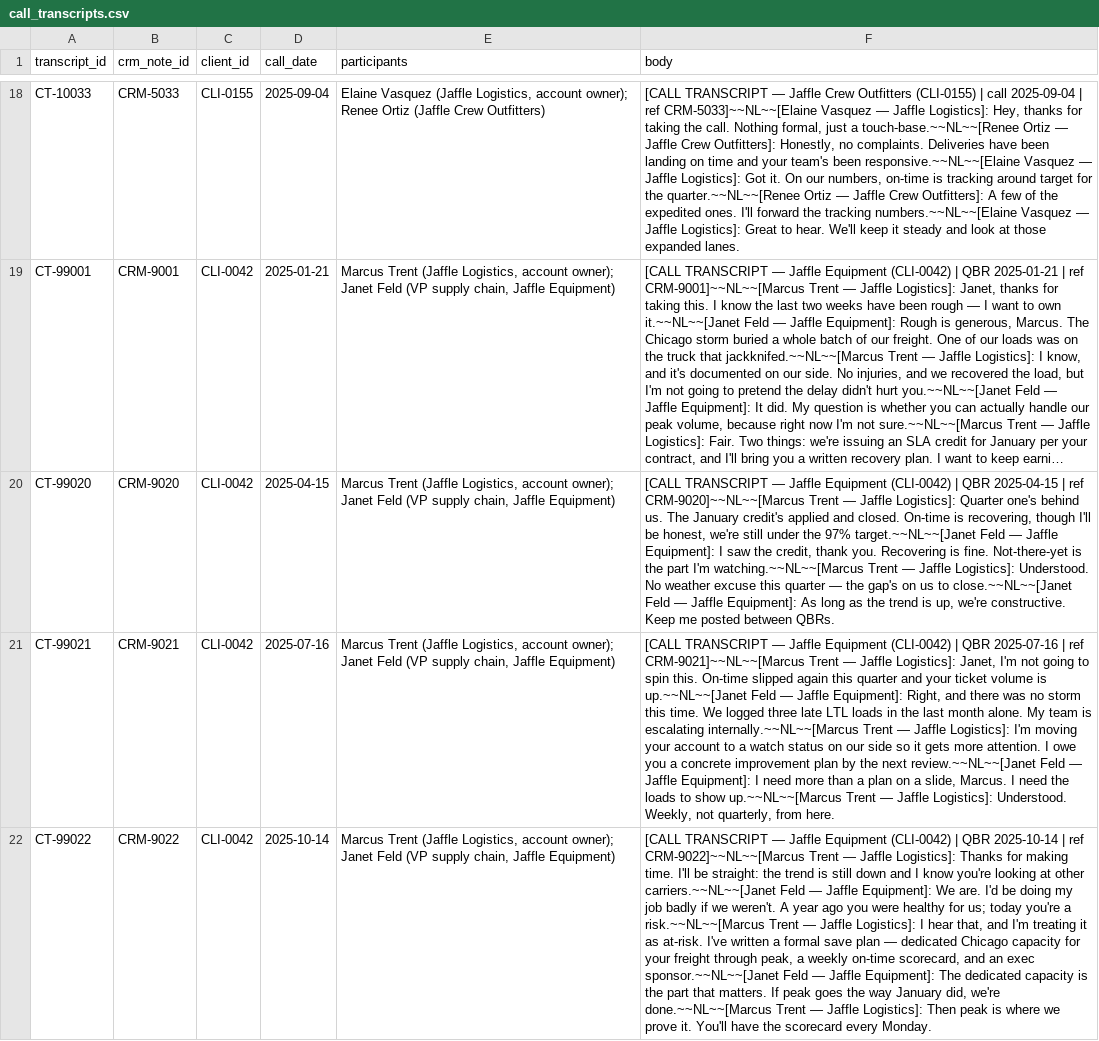
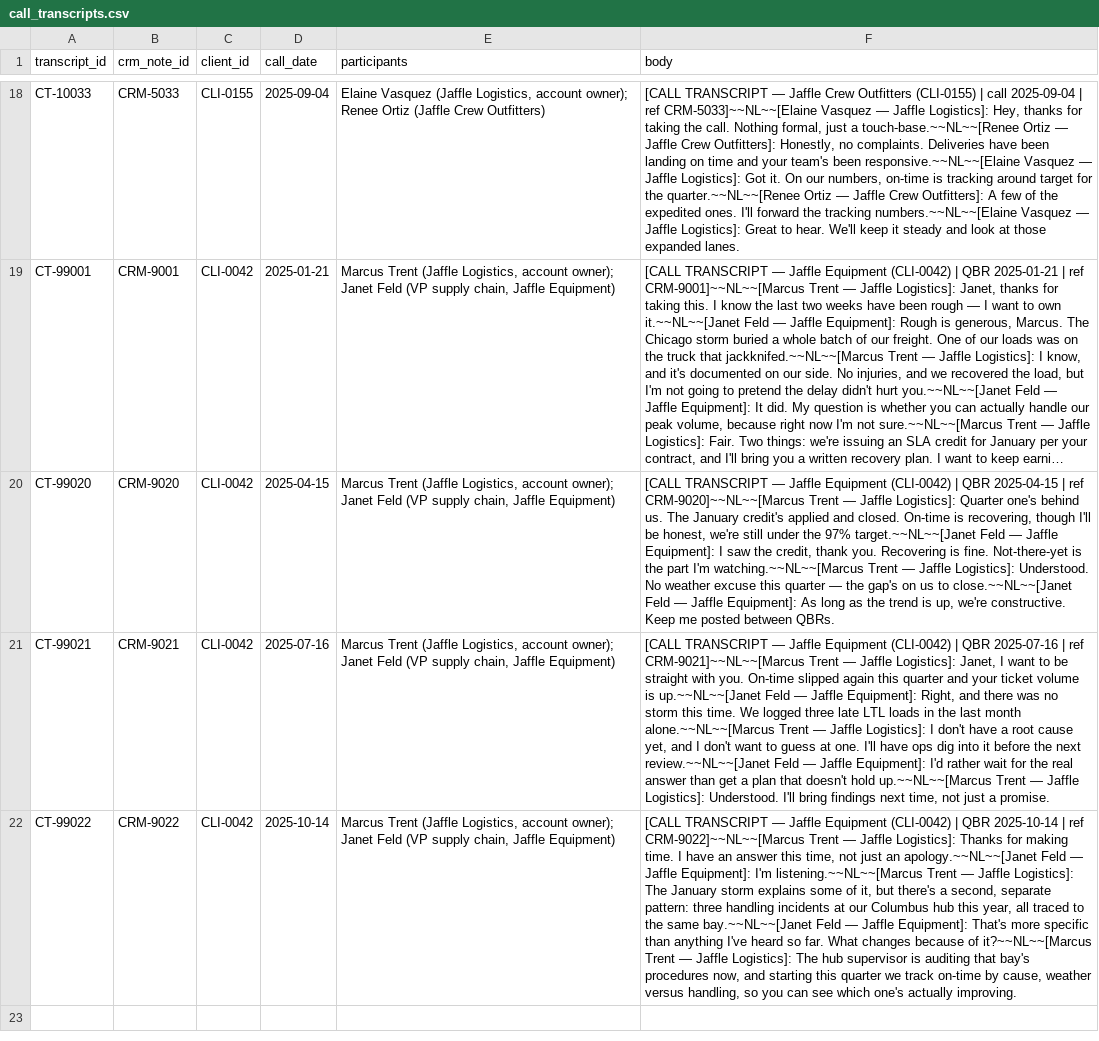
Before and after one commit to dbt-labs/jaffle-logistics, a CSV file: seeds/call_transcripts.csv, drawn as a sheet; only a part is shown, gaps mark what is left out; long unchanged cells end in …; the diff names each change by its address in the sheet, - before the commit and + after, or states it on an @@ line.

```diff
--- a/seeds/call_transcripts.csv
+++ b/seeds/call_transcripts.csv
-F21 (body): …Logistics]: Janet, I'm not going to spin this. On-time slipped again this quarter and your ticket volume is up.~~NL~~[Janet Feld — Jaffle Equipment]: Right, and there was no storm this time. We logged three late LTL loads in the last month alone. My team is escalating internally.~~NL~~[Marcus Trent — Jaffle Logistics]: I'm moving your account to a watch status on our side so it gets more attention. I owe you a concrete improvement plan by the next review.~~NL~~[Janet Feld — Jaffle Equipment]: I need more than a plan on a slide, Marcus. I need the loads to show up.~~NL~~[Marcus Trent — Jaffle Logistics]: Understood. Weekly, not quarterly, from here.
+F21 (body): …Logistics]: Janet, I want to be straight with you. On-time slipped again this quarter and your ticket volume is up.~~NL~~[Janet Feld — Jaffle Equipment]: Right, and there was no storm this time. We logged three late LTL loads in the last month alone.~~NL~~[Marcus Trent — Jaffle Logistics]: I don't have a root cause yet, and I don't want to guess at one. I'll have ops dig into it before the next review.~~NL~~[Janet Feld — Jaffle Equipment]: I'd rather wait for the real answer than get a plan that doesn't hold up.~~NL~~[Marcus Trent — Jaffle Logistics]: Understood. I'll bring findings next time, not just a promise.
-F22 (body): …making time. I'll be straight: the trend is still down and I know you're looking at other carriers.~~NL~~[Janet Feld — Jaffle Equipment]: We are. I'd be doing my job badly if we weren't. A year ago you were healthy for us; today you're a risk.~~NL~~[Marcus Trent — Jaffle Logistics]: I hear that, and I'm treating it as at-risk. I've written a formal save plan — dedicated Chicago capacity for your freight through peak, a weekly on-time scorecard, and an exec sponsor.~~NL~~[Janet Feld — Jaffle Equipment]: The dedicated capacity is the part that matters. If peak goes the way January did, we're done.~~NL~~[Marcus Trent — Jaffle Logistics]: Then peak is where we prove it. You'll have the scorecard every Monday.
+F22 (body): …making time. I have an answer this time, not just an apology.~~NL~~[Janet Feld — Jaffle Equipment]: I'm listening.~~NL~~[Marcus Trent — Jaffle Logistics]: The January storm explains some of it, but there's a second, separate pattern: three handling incidents at our Columbus hub this year, all traced to the same bay.~~NL~~[Janet Feld — Jaffle Equipment]: That's more specific than anything I've heard so far. What changes because of it?~~NL~~[Marcus Trent — Jaffle Logistics]: The hub supervisor is auditing that bay's procedures now, and starting this quarter we track on-time by cause, weather versus handling, so you can see which one's actually improving.
```
Also changed, not shown: seeds/crm_notes.csv, seeds/incident_reports.csv, 25 other files.
